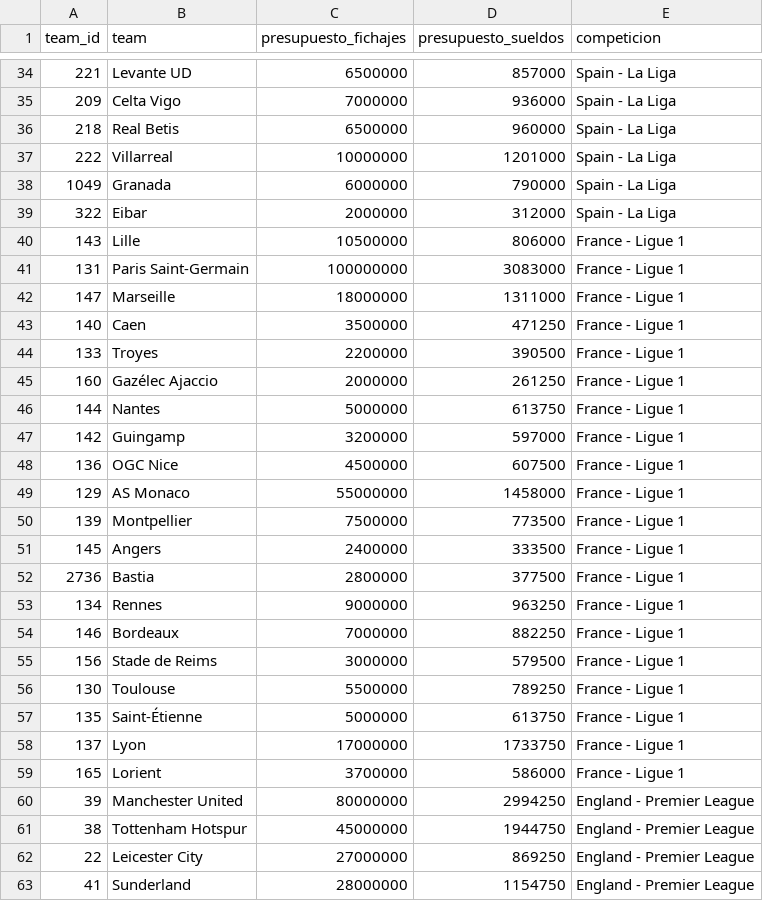
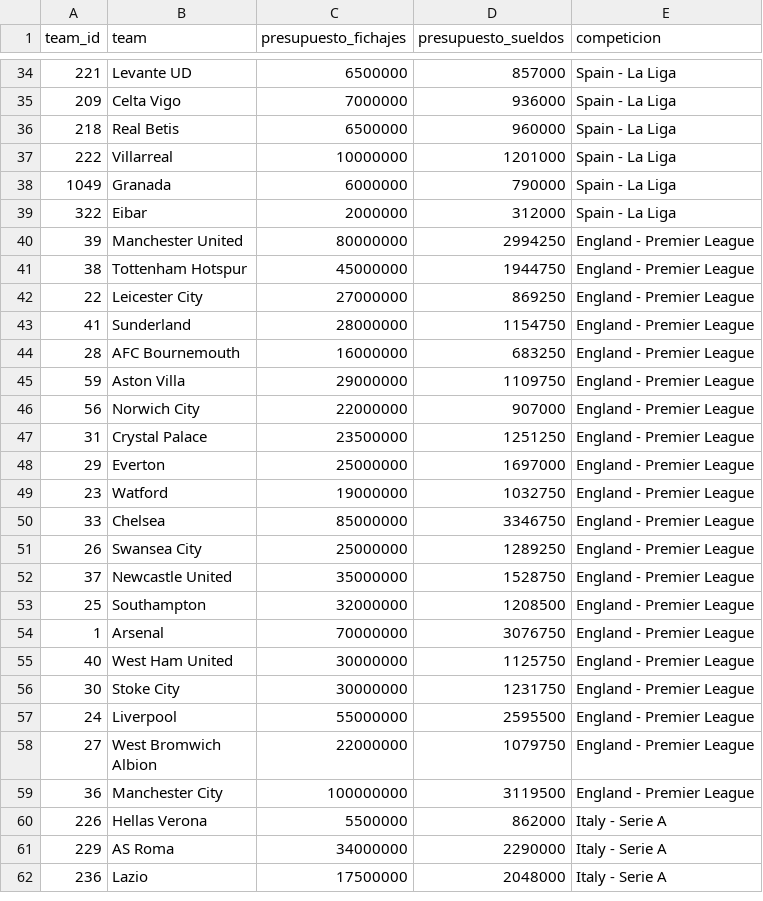
Before and after one commit to Germiprogramer/TFG-Agente-de-Scouting, a CSV file: datos/datos_equipos/ligas_europeas16_equipos.csv, drawn as a sheet; only a part is shown, gaps mark what is left out; the shorter side is filled out with more unchanged rows.

```diff
--- a/datos/datos_equipos/ligas_europeas16_equipos.csv
+++ b/datos/datos_equipos/ligas_europeas16_equipos.csv
@@ -39,22 +39,2 @@ team_id,team,presupuesto_fichajes,presupuesto_sueldos,competicion
 322,Eibar,2000000,312000,Spain - La Liga
-143,Lille,10500000,806000,France - Ligue 1
-131,Paris Saint-Germain,100000000,3083000,France - Ligue 1
-147,Marseille,18000000,1311000,France - Ligue 1
-140,Caen,3500000,471250,France - Ligue 1
-133,Troyes,2200000,390500,France - Ligue 1
-160,Gazélec Ajaccio,2000000,261250,France - Ligue 1
-144,Nantes,5000000,613750,France - Ligue 1
-142,Guingamp,3200000,597000,France - Ligue 1
-136,OGC Nice,4500000,607500,France - Ligue 1
-129,AS Monaco,55000000,1458000,France - Ligue 1
-139,Montpellier,7500000,773500,France - Ligue 1
-145,Angers,2400000,333500,France - Ligue 1
-2736,Bastia,2800000,377500,France - Ligue 1
-134,Rennes,9000000,963250,France - Ligue 1
-146,Bordeaux,7000000,882250,France - Ligue 1
-156,Stade de Reims,3000000,579500,France - Ligue 1
-130,Toulouse,5500000,789250,France - Ligue 1
-135,Saint-Étienne,5000000,613750,France - Ligue 1
-137,Lyon,17000000,1733750,France - Ligue 1
-165,Lorient,3700000,586000,France - Ligue 1
 39,Manchester United,80000000,2994250,England - Premier League
```
Also changed, not shown: 2 other files.
